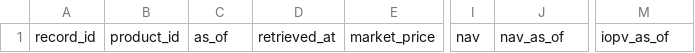
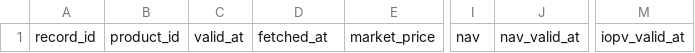
Before and after one commit to Meta11ic0/PIOS, a CSV file: database/products/history/etf_metrics.csv, drawn as a sheet; only a part is shown, gaps mark what is left out; the diff names each change by its address in the sheet, - before the commit and + after, or states it on an @@ line.

```diff
--- a/database/products/history/etf_metrics.csv
+++ b/database/products/history/etf_metrics.csv
-C1: as_of
+C1: valid_at
-D1: retrieved_at
+D1: fetched_at
-J1: nav_as_of
+J1: nav_valid_at
-M1: iopv_as_of
+M1: iopv_valid_at
```
Also changed, not shown: database/portfolio/allocation_snapshots.csv, database/portfolio/external_cashflows.csv, 49 other files.
